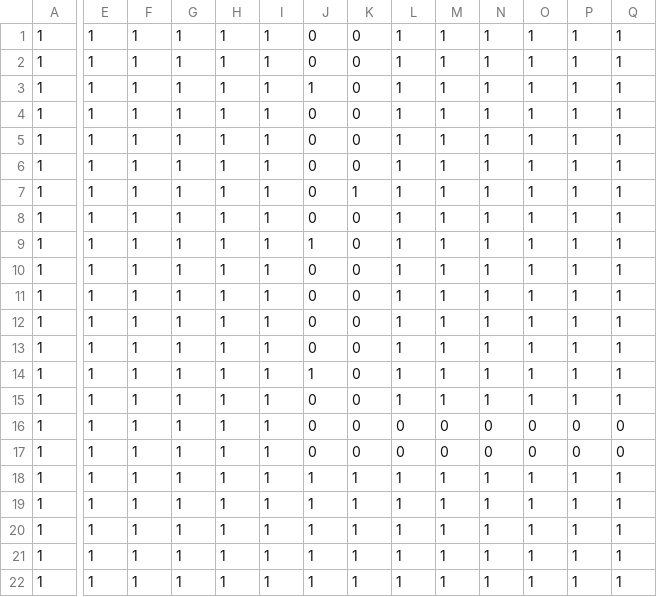
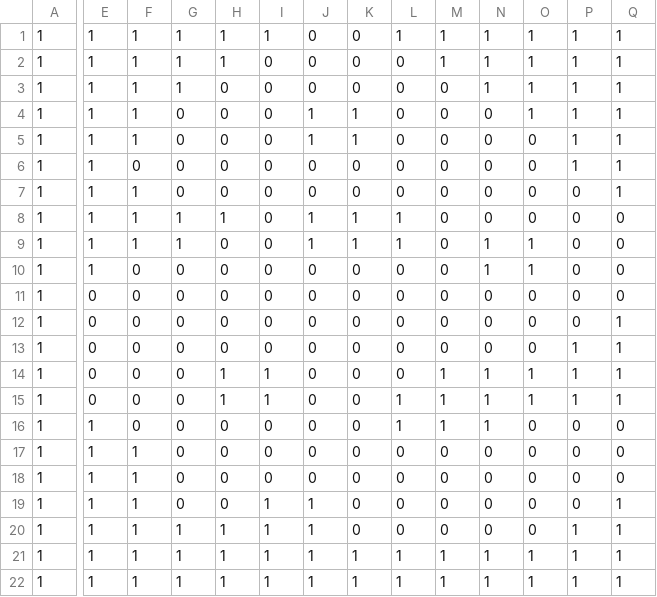
Before and after one commit to garvash/jelly-roll-proto, a CSV file: assets/output/simplified/Level_10/IntGrid.csv, drawn as a sheet; only a part is shown, gaps mark what is left out; the diff covers the shown part only; the diff names each change by its address in the sheet, - before the commit and + after, or states it on an @@ line.

```diff
--- a/assets/output/simplified/Level_10/IntGrid.csv
+++ b/assets/output/simplified/Level_10/IntGrid.csv
-I2:I13: 1
+I2:I13: 0
-L2:L7: 1
+L2:L7: 0
-H3:H7: 1
+H3:H7: 0
-J3: 1
+J3: 0
-M3:M13: 1
+M3:M13: 0
-G4:G7: 1
+G4:G7: 0
-J4:J5: 0
+J4:J5: 1
-K4:K5: 0
+K4:K5: 1
-N4:N8: 1
+N4:N8: 0
-O5:O8: 1
+O5:O8: 0
-F6: 1
+F6: 0
-K7: 1
+K7: 0
-P7:P12: 1
+P7:P12: 0
-J8: 0
+J8: 1
-K8:K9: 0
+K8:K9: 1
-Q8:Q11: 1
+Q8:Q11: 0
-H9:H13: 1
+H9:H13: 0
-F10:F16: 1
+F10:F16: 0
-G10:G19: 1
+G10:G19: 0
-L10:L14: 1
+L10:L14: 0
-E11:E15: 1
+E11:E15: 0
-N11:N13: 1
+N11:N13: 0
-O11:O13: 1
+O11:O13: 0
-J14: 1
+J14: 0
-H16:H19: 1
+H16:H19: 0
-I16:I18: 1
+I16:I18: 0
-L16: 0
+L16: 1
-M16: 0
+M16: 1
-N16: 0
+N16: 1
-J18: 1
+J18: 0
-K18:K20: 1
+K18:K20: 0
-L18:L20: 1
+L18:L20: 0
-M18:M20: 1
+M18:M20: 0
-N18:N20: 1
+N18:N20: 0
-O18:O20: 1
+O18:O20: 0
-P18:P19: 1
+P18:P19: 0
-Q18: 1
+Q18: 0
```
Also changed, not shown: 4 edited cells elsewhere in this file, assets/output/simplified/Level_0/IntGrid.csv, assets/output/simplified/Level_4/IntGrid.csv, 26 other files.
